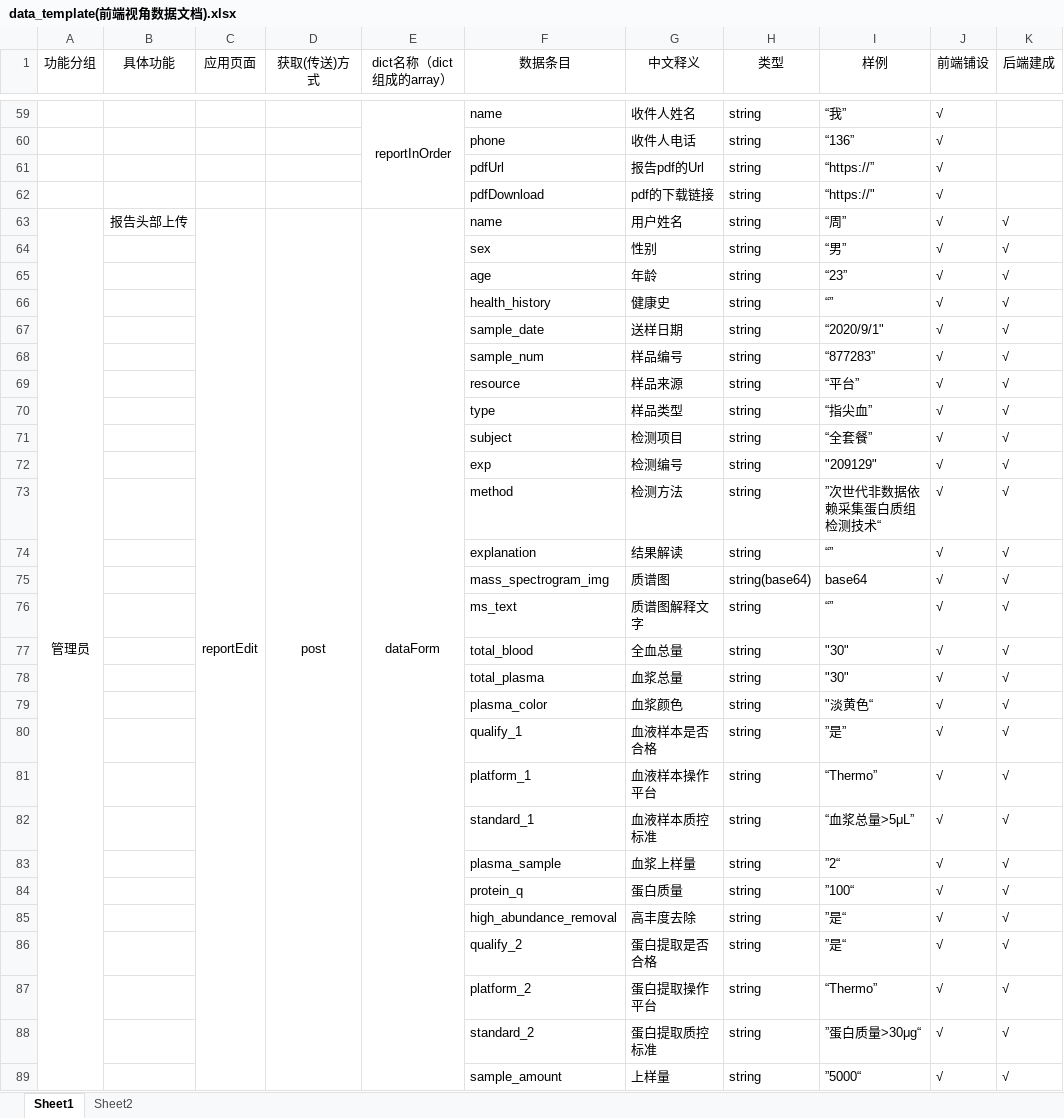
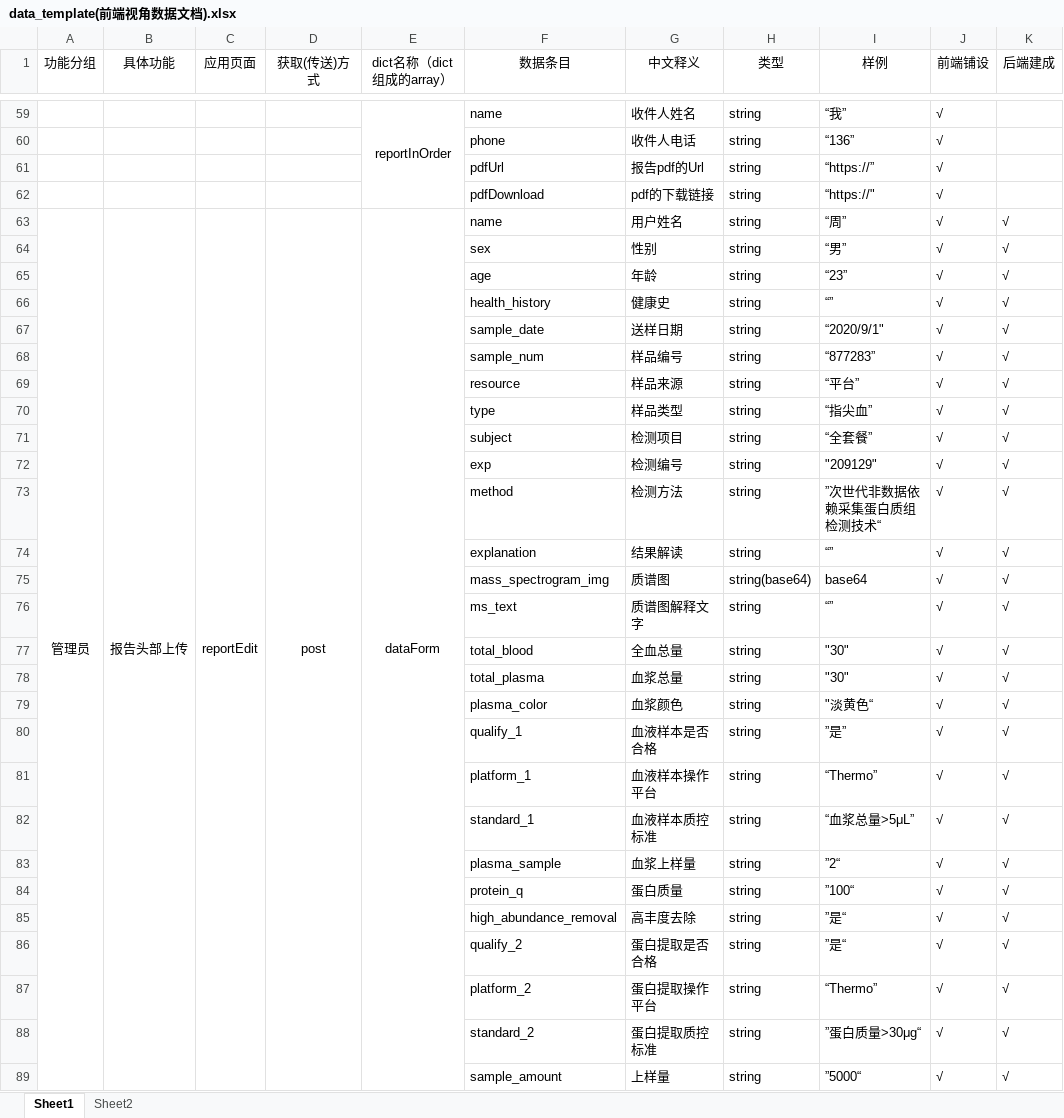
Before and after one commit to DamiDdd/fuying, an Excel workbook: fuying/src/assets/others/data_template(前端视角数据文档).xlsx, sheet Sheet1, drawn as a sheet; only a part is shown, gaps mark what is left out; values as stored, in another font and other column widths than the file's, no borders; charts and pictures not drawn; the diff covers the shown part only; the diff names each change by its address in the sheet, - before the commit and + after, or states it on an @@ line.

```diff
--- a/fuying/src/assets/others/data_template(前端视角数据文档).xlsx (sheet Sheet1)
+++ b/fuying/src/assets/others/data_template(前端视角数据文档).xlsx (sheet Sheet1)
+B63:B94 merged
```
Also changed, not shown: 1 added row elsewhere in this sheet, charts or pictures, 17 other files.
